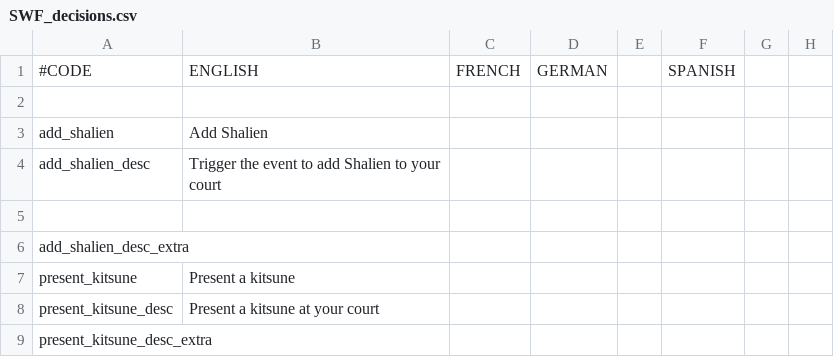
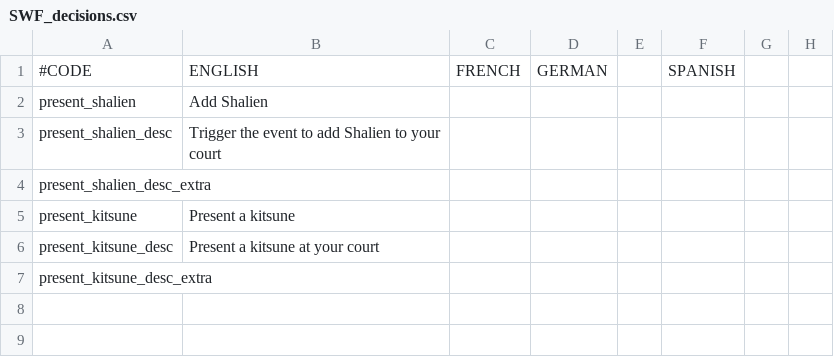
Before and after one commit to shalien/Strange-Phantaisies, a CSV file: src/ShalienWildFantasy/localisation/SWF_decisions.csv, drawn as a sheet; only a part is shown; removed rows and columns are numbered as before the commit, all else as after; rows hold the shown columns only; the diff names each change by its address in the sheet, - before the commit and + after, or states it on an @@ line.

```diff
--- a/src/ShalienWildFantasy/localisation/SWF_decisions.csv
+++ b/src/ShalienWildFantasy/localisation/SWF_decisions.csv
-row 2: (empty)
-A2: add_shalien
+A2: present_shalien
-A3: add_shalien_desc
+A3: present_shalien_desc
-row 5: (empty)
-A4: add_shalien_desc_extra
+A4: present_shalien_desc_extra
```
Also changed, not shown: src/ShalienWildFantasy/localisation/SWF_events.csv, 7 other files.
